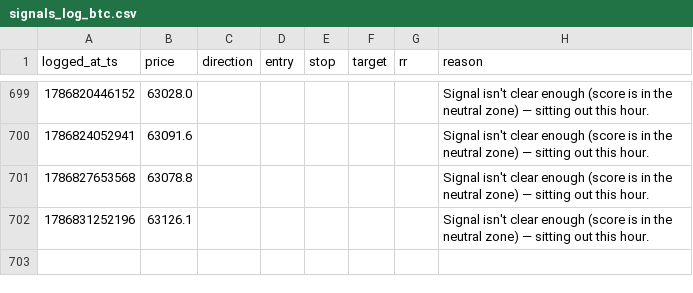
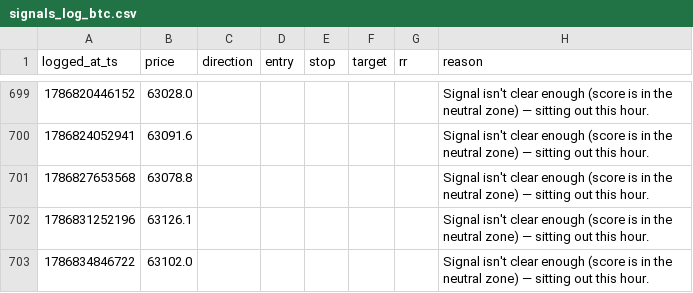
Before and after one commit to mitchielpy-blip/ETH-report-bot, a CSV file: signals_log_btc.csv, drawn as a sheet; only a part is shown, gaps mark what is left out; the diff names each change by its address in the sheet, - before the commit and + after, or states it on an @@ line.

```diff
--- a/signals_log_btc.csv
+++ b/signals_log_btc.csv
+row 703: 1786834846722 | 63102.0 |  |  |  |  |  | Signal isn't clear enough (score is in the neutral zone) — sitting out this hour.
```
Also changed, not shown: signals_log.csv, signals_log_sol.csv.
